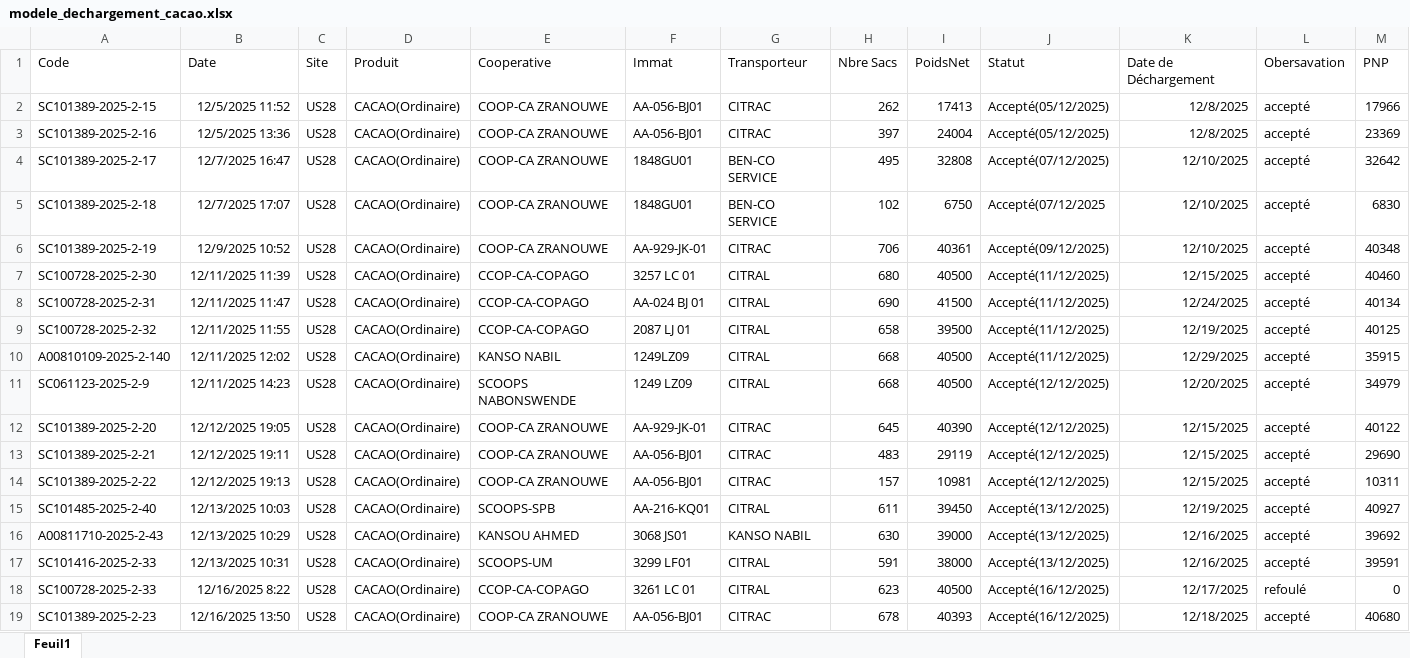
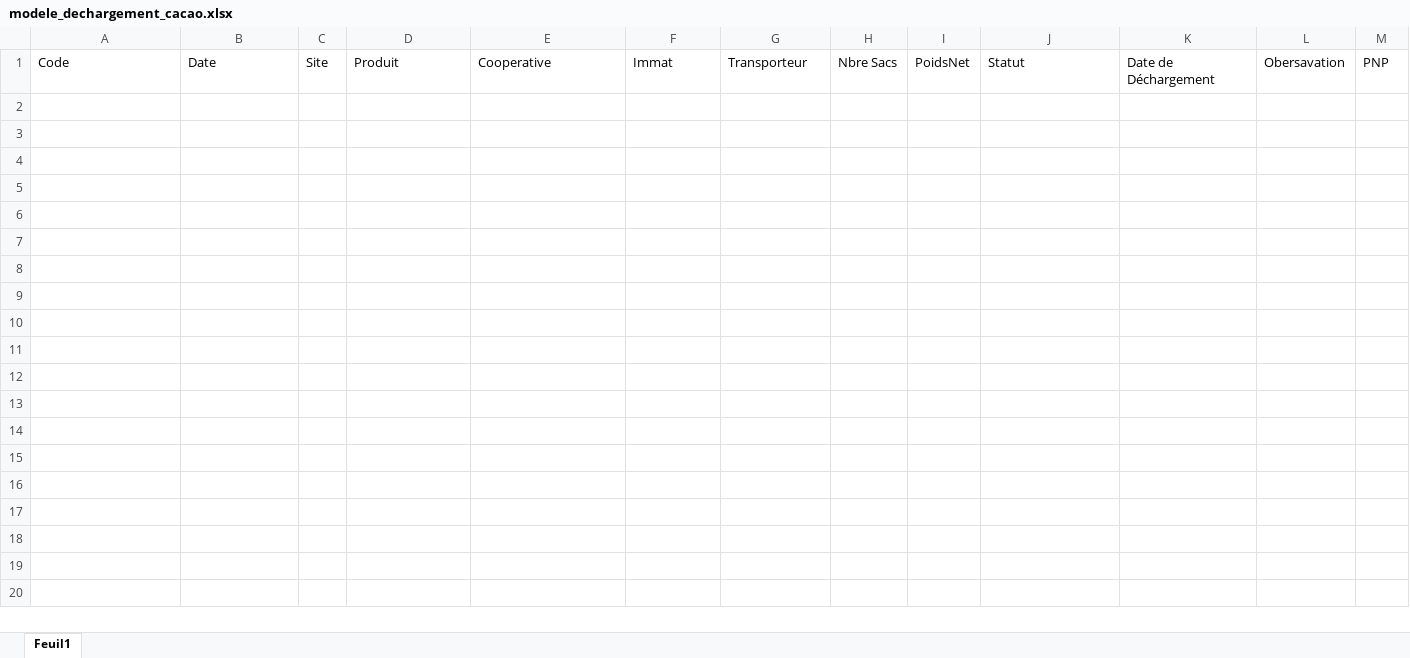
Before and after one commit to weahpit/gmao, an Excel workbook: templates/dechargement_cacao/modele_dechargement_cacao.xlsx, sheet Feuil1, drawn as a sheet; only a part is shown; values as stored, in another font and other column widths than the file's, no borders; rows hold the shown columns only; the diff covers the shown part only; the diff names each change by its address in the sheet, - before the commit and + after, or states it on an @@ line.

Commit message:
Dechargements

```diff
--- a/templates/dechargement_cacao/modele_dechargement_cacao.xlsx (sheet Feuil1)
+++ b/templates/dechargement_cacao/modele_dechargement_cacao.xlsx (sheet Feuil1)
-row 2: SC101389-2025-2-15 | 12/5/2025 11:52 | US28 | CACAO(Ordinaire) | COOP-CA ZRANOUWE | AA-056-BJ01 | CITRAC | 262 | 17413 | Accepté(05/12/2025) | 12/8/2025 | accepté | 17966
-row 3: SC101389-2025-2-16 | 12/5/2025 13:36 | US28 | CACAO(Ordinaire) | COOP-CA ZRANOUWE | AA-056-BJ01 | CITRAC | 397 | 24004 | Accepté(05/12/2025) | 12/8/2025 | accepté | 23369
-row 4: SC101389-2025-2-17 | 12/7/2025 16:47 | US28 | CACAO(Ordinaire) | COOP-CA ZRANOUWE | 1848GU01 | BEN-CO SERVICE | 495 | 32808 | Accepté(07/12/2025) | 12/10/2025 | accepté | 32642
-row 5: SC101389-2025-2-18 | 12/7/2025 17:07 | US28 | CACAO(Ordinaire) | COOP-CA ZRANOUWE | 1848GU01 | BEN-CO SERVICE | 102 | 6750 | Accepté(07/12/2025 | 12/10/2025 | accepté | 6830
-row 6: SC101389-2025-2-19 | 12/9/2025 10:52 | US28 | CACAO(Ordinaire) | COOP-CA ZRANOUWE | AA-929-JK-01 | CITRAC | 706 | 40361 | Accepté(09/12/2025) | 12/10/2025 | accepté | 40348
-row 7: SC100728-2025-2-30 | 12/11/2025 11:39 | US28 | CACAO(Ordinaire) | CCOP-CA-COPAGO | 3257 LC 01 | CITRAL | 680 | 40500 | Accepté(11/12/2025) | 12/15/2025 | accepté | 40460
-row 8: SC100728-2025-2-31 | 12/11/2025 11:47 | US28 | CACAO(Ordinaire) | CCOP-CA-COPAGO | AA-024 BJ 01 | CITRAL | 690 | 41500 | Accepté(11/12/2025) | 12/24/2025 | accepté | 40134
-row 9: SC100728-2025-2-32 | 12/11/2025 11:55 | US28 | CACAO(Ordinaire) | CCOP-CA-COPAGO | 2087 LJ 01 | CITRAL | 658 | 39500 | Accepté(11/12/2025) | 12/19/2025 | accepté | 40125
-row 10: A00810109-2025-2-140 | 12/11/2025 12:02 | US28 | CACAO(Ordinaire) | KANSO NABIL | 1249LZ09 | CITRAL | 668 | 40500 | Accepté(11/12/2025) | 12/29/2025 | accepté | 35915
-row 11: SC061123-2025-2-9 | 12/11/2025 14:23 | US28 | CACAO(Ordinaire) | SCOOPS NABONSWENDE | 1249 LZ09 | CITRAL | 668 | 40500 | Accepté(12/12/2025) | 12/20/2025 | accepté | 34979
-row 12: SC101389-2025-2-20 | 12/12/2025 19:05 | US28 | CACAO(Ordinaire) | COOP-CA ZRANOUWE | AA-929-JK-01 | CITRAC | 645 | 40390 | Accepté(12/12/2025) | 12/15/2025 | accepté | 40122
-row 13: SC101389-2025-2-21 | 12/12/2025 19:11 | US28 | CACAO(Ordinaire) | COOP-CA ZRANOUWE | AA-056-BJ01 | CITRAC | 483 | 29119 | Accepté(12/12/2025) | 12/15/2025 | accepté | 29690
-row 14: SC101389-2025-2-22 | 12/12/2025 19:13 | US28 | CACAO(Ordinaire) | COOP-CA ZRANOUWE | AA-056-BJ01 | CITRAC | 157 | 10981 | Accepté(12/12/2025) | 12/15/2025 | accepté | 10311
-row 15: SC101485-2025-2-40 | 12/13/2025 10:03 | US28 | CACAO(Ordinaire) | SCOOPS-SPB | AA-216-KQ01 | CITRAL | 611 | 39450 | Accepté(13/12/2025) | 12/19/2025 | accepté | 40927
-row 16: A00811710-2025-2-43 | 12/13/2025 10:29 | US28 | CACAO(Ordinaire) | KANSOU AHMED | 3068 JS01 | KANSO NABIL | 630 | 39000 | Accepté(13/12/2025) | 12/16/2025 | accepté | 39692
-row 17: SC101416-2025-2-33 | 12/13/2025 10:31 | US28 | CACAO(Ordinaire) | SCOOPS-UM | 3299 LF01 | CITRAL | 591 | 38000 | Accepté(13/12/2025) | 12/16/2025 | accepté | 39591
-row 18: SC100728-2025-2-33 | 12/16/2025 8:22 | US28 | CACAO(Ordinaire) | CCOP-CA-COPAGO | 3261 LC 01 | CITRAL | 623 | 40500 | Accepté(16/12/2025) | 12/17/2025 | refoulé | 0
-row 19: SC101389-2025-2-23 | 12/16/2025 13:50 | US28 | CACAO(Ordinaire) | COOP-CA ZRANOUWE | AA-056-BJ01 | CITRAC | 678 | 40393 | Accepté(16/12/2025) | 12/18/2025 | accepté | 40680
```
Also changed, not shown: 16 removed rows elsewhere in this sheet, 9 other files.
